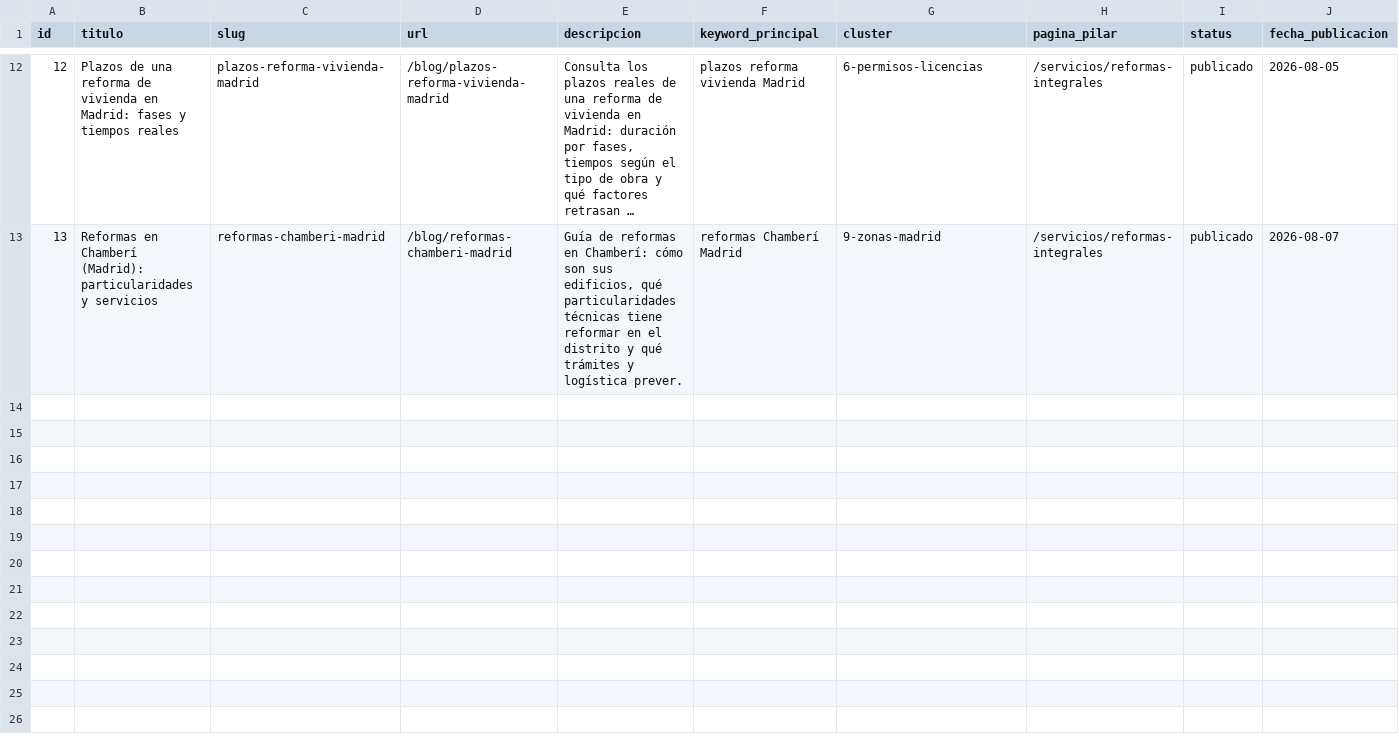
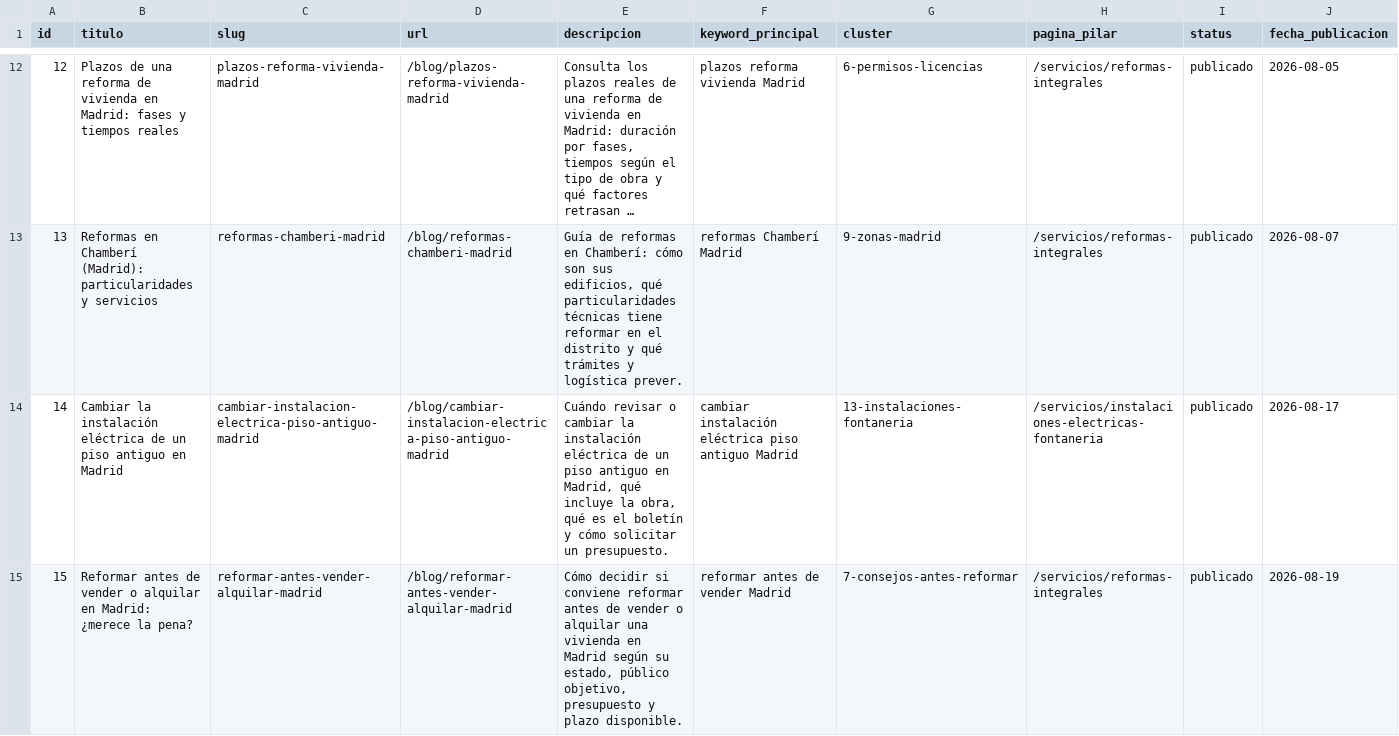
Before and after one commit to DevErickDiCE/thiasa-web, a CSV file: docs/seo/registro-publicaciones.csv, drawn as a sheet; only a part is shown, gaps mark what is left out; long unchanged cells end in …; rows hold the shown columns only; the diff covers the shown part only; the diff names each change by its address in the sheet, - before the commit and + after, or states it on an @@ line.

Commit message:
[verified] feat(blog): publicar artículos de la semana 5 (#6)
Co-authored-by: root <root@srv1534750.hstgr.cloud>

```diff
--- a/docs/seo/registro-publicaciones.csv
+++ b/docs/seo/registro-publicaciones.csv
+row 14: 14 | Cambiar la instalación eléctrica de un piso antiguo en Madrid | cambiar-instalacion-electrica-piso-antiguo-madrid | /blog/cambiar-instalacion-electrica-piso-antiguo-madrid | Cuándo revisar o cambiar la instalación eléctrica de un piso antiguo en Madrid, qué incluye la obra, qué es el boletín y cómo solicitar un presupuesto. | cambiar instalación eléctrica piso antiguo Madrid | 13-instalaciones-fontaneria | /servicios/instalaciones-electricas-fontaneria | publicado | 2026-08-17
+row 15: 15 | Reformar antes de vender o alquilar en Madrid: ¿merece la pena? | reformar-antes-vender-alquilar-madrid | /blog/reformar-antes-vender-alquilar-madrid | Cómo decidir si conviene reformar antes de vender o alquilar una vivienda en Madrid según su estado, público objetivo, presupuesto y plazo disponible. | reformar antes de vender Madrid | 7-consejos-antes-reformar | /servicios/reformas-integrales | publicado | 2026-08-19
```
Also changed, not shown: 1 added row elsewhere in this file, docs/seo/calendario-publicaciones.csv, 3 other files.
